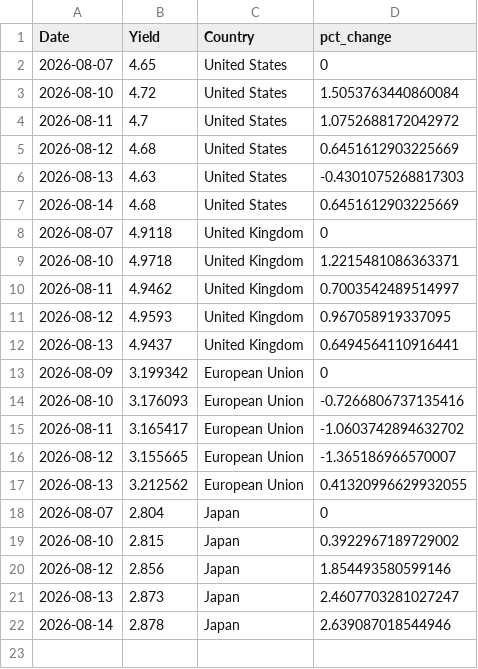
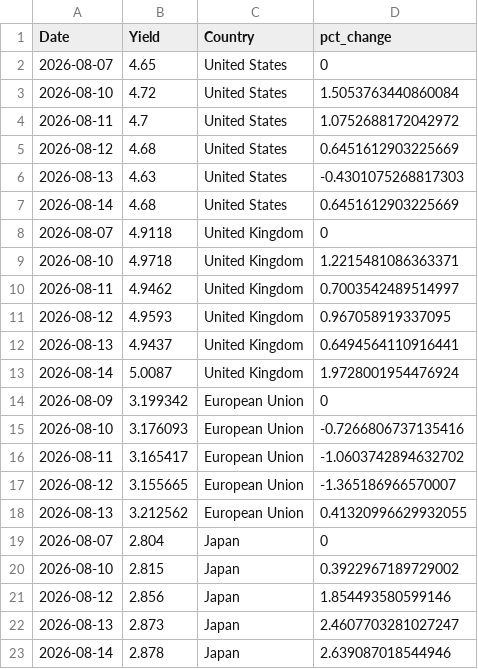
Before and after one commit to ryanSlatt/Bond-Yields, a CSV file: output/bond_yields.csv, drawn as a sheet.

```diff
--- a/output/bond_yields.csv
+++ b/output/bond_yields.csv
@@ -12,2 +12,3 @@ Date,Yield,Country,pct_change
 2026-08-13,4.9437,United Kingdom,0.6494564110916441
+2026-08-14,5.0087,United Kingdom,1.9728001954476924
 2026-08-09,3.199342,European Union,0
```
